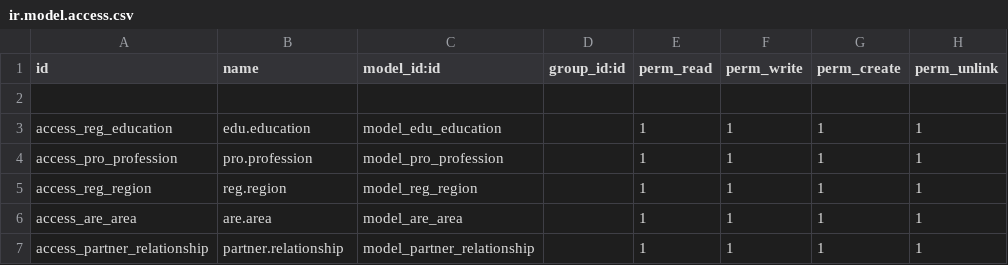
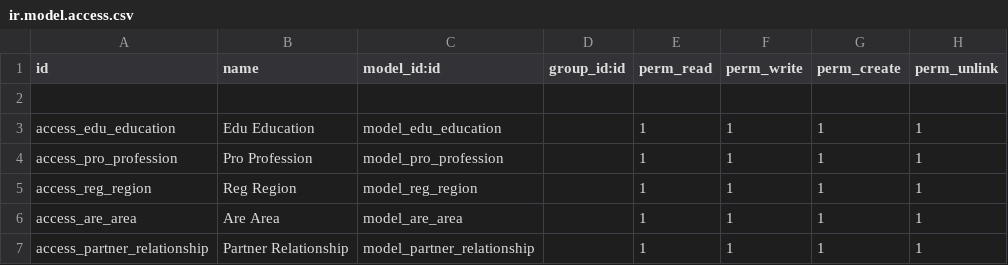
Before and after one commit to MSaafan94/travel15, a CSV file: crm_probabilty/security/ir.model.access.csv, drawn as a sheet.

```diff
--- a/crm_probabilty/security/ir.model.access.csv
+++ b/crm_probabilty/security/ir.model.access.csv
@@ -2,6 +2,6 @@ id,name,model_id:id,group_id:id,perm_read,perm_write,perm_create,perm_unlink
 
-access_reg_education,edu.education,model_edu_education,,1,1,1,1
-access_pro_profession,pro.profession,model_pro_profession,,1,1,1,1
-access_reg_region,reg.region,model_reg_region,,1,1,1,1
-access_are_area,are.area,model_are_area,,1,1,1,1
-access_partner_relationship,partner.relationship,model_partner_relationship,,1,1,1,1
+access_edu_education,Edu Education,model_edu_education,,1,1,1,1
+access_pro_profession,Pro Profession,model_pro_profession,,1,1,1,1
+access_reg_region,Reg Region,model_reg_region,,1,1,1,1
+access_are_area,Are Area,model_are_area,,1,1,1,1
+access_partner_relationship,Partner Relationship,model_partner_relationship,,1,1,1,1
```
Also changed, not shown: 1 other file.
